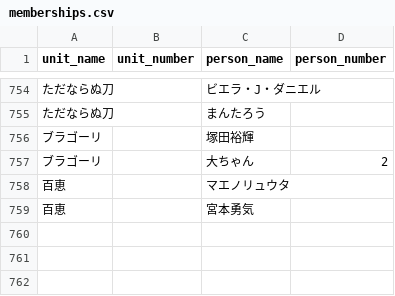
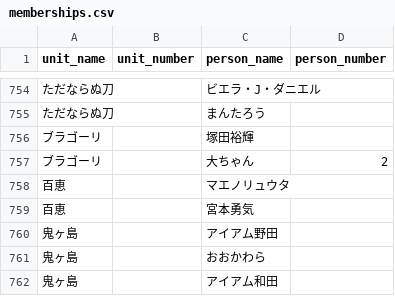
Before and after one commit to gmmtea/owarai-data, a CSV file: seed_csv/memberships.csv, drawn as a sheet; only a part is shown, gaps mark what is left out; the diff names each change by its address in the sheet, - before the commit and + after, or states it on an @@ line.

```diff
--- a/seed_csv/memberships.csv
+++ b/seed_csv/memberships.csv
+row 760: 鬼ヶ島 |  | アイアム野田
+row 761: 鬼ヶ島 |  | おおかわら
+row 762: 鬼ヶ島 |  | アイアム和田
```
Also changed, not shown: seed_csv/comedians.csv, 1 other file.
